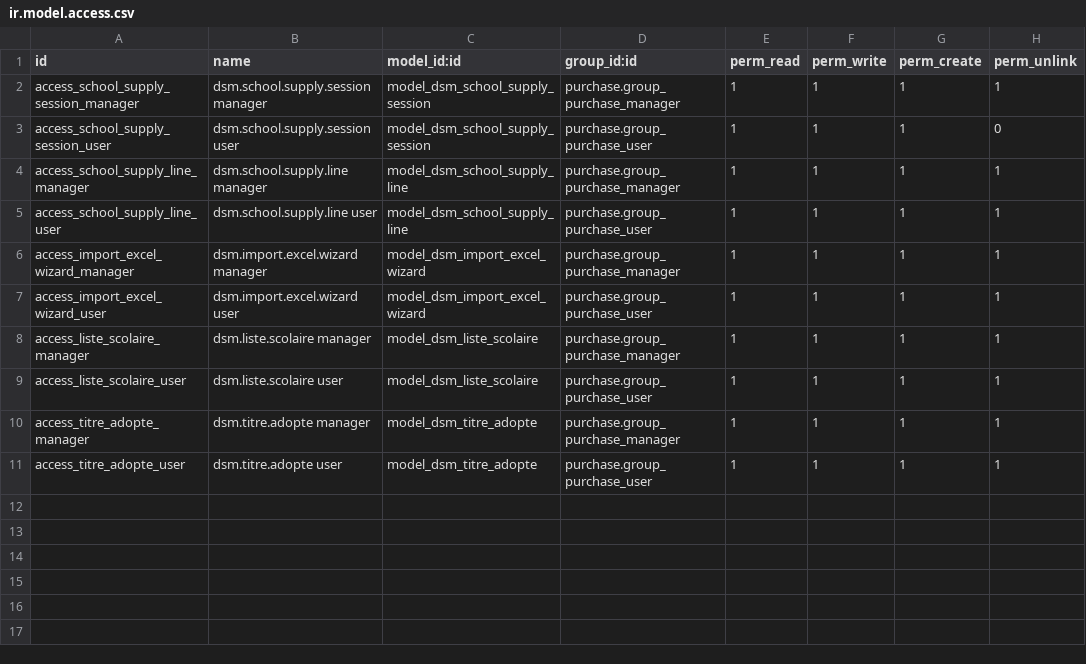
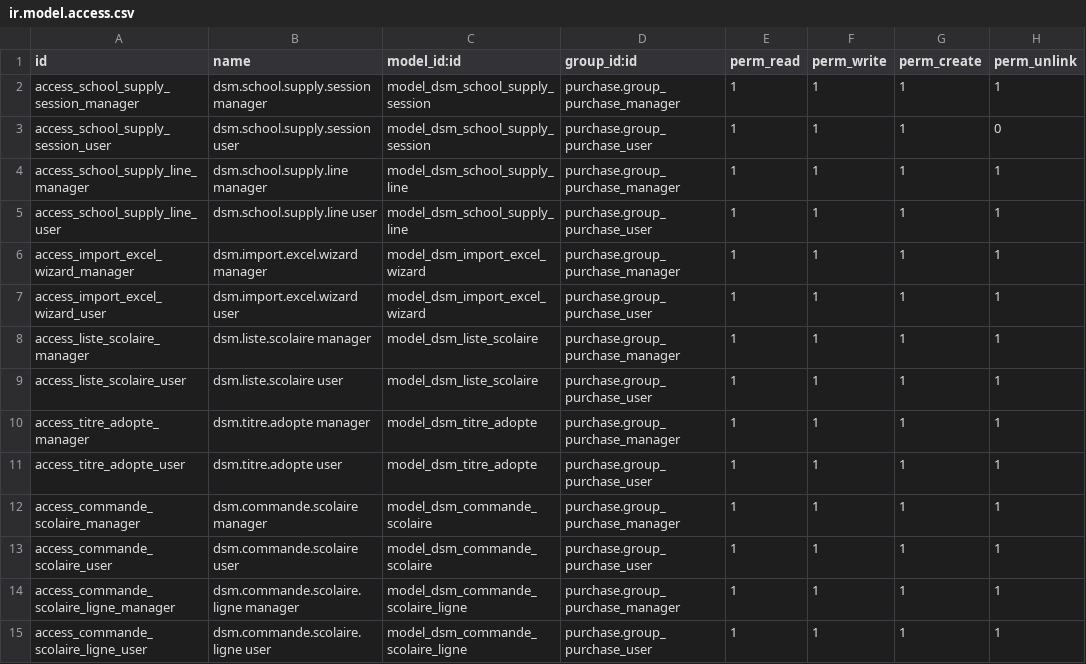
Before and after one commit to said-akdim/DSM-Librairie, a CSV file: dsm_school_supply_orders/security/ir.model.access.csv, drawn as a sheet.

```diff
--- a/dsm_school_supply_orders/security/ir.model.access.csv
+++ b/dsm_school_supply_orders/security/ir.model.access.csv
@@ -11 +11,5 @@ access_titre_adopte_manager,dsm.titre.adopte manager,model_dsm_titre_adopte,purc
 access_titre_adopte_user,dsm.titre.adopte user,model_dsm_titre_adopte,purchase.group_purchase_user,1,1,1,1
+access_commande_scolaire_manager,dsm.commande.scolaire manager,model_dsm_commande_scolaire,purchase.group_purchase_manager,1,1,1,1
+access_commande_scolaire_user,dsm.commande.scolaire user,model_dsm_commande_scolaire,purchase.group_purchase_user,1,1,1,1
+access_commande_scolaire_ligne_manager,dsm.commande.scolaire.ligne manager,model_dsm_commande_scolaire_ligne,purchase.group_purchase_manager,1,1,1,1
+access_commande_scolaire_ligne_user,dsm.commande.scolaire.ligne user,model_dsm_commande_scolaire_ligne,purchase.group_purchase_user,1,1,1,1
```
Also changed, not shown: 7 other files.
